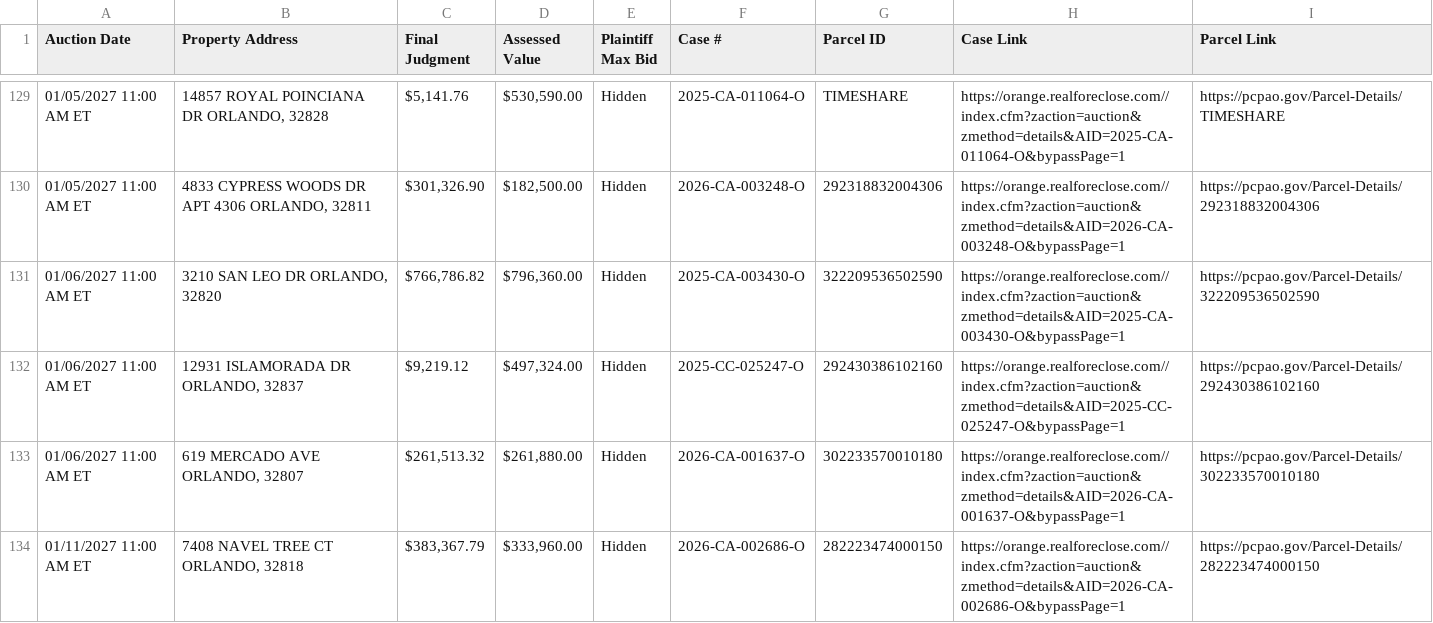
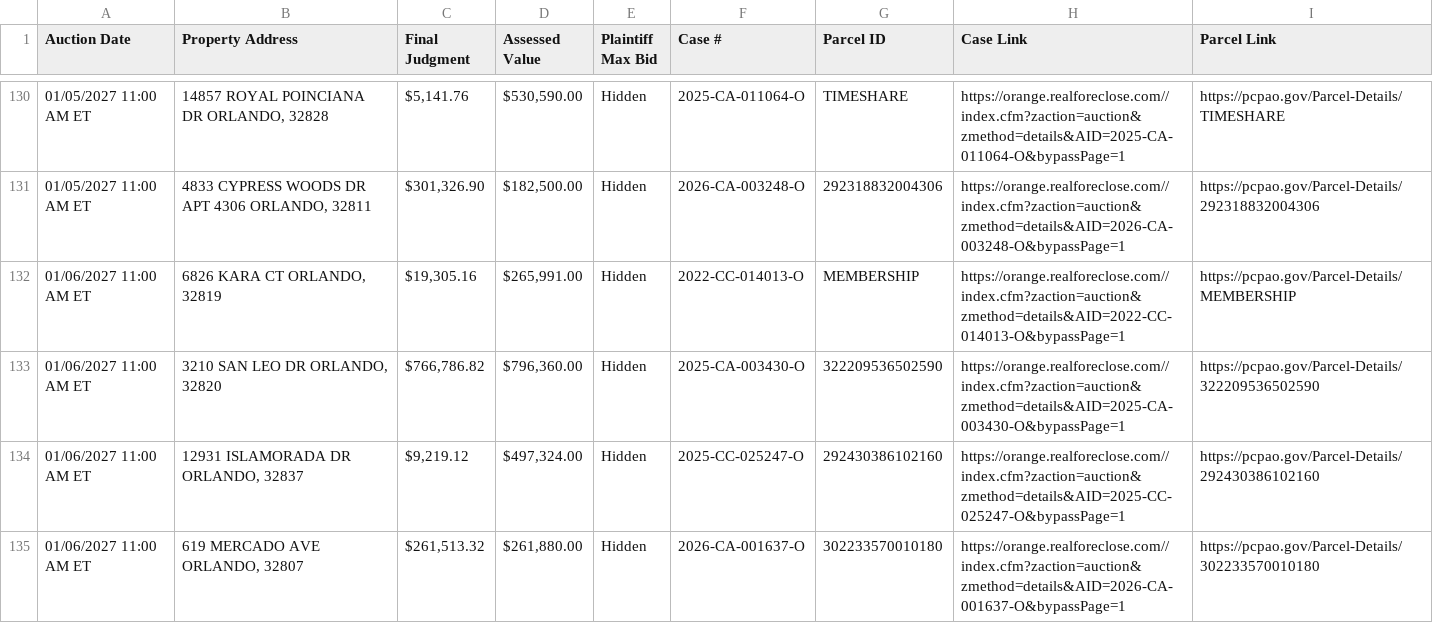
Before and after one commit to figlesias7/Realforeclose-Orange, a CSV file: data/active_foreclosures.csv, drawn as a sheet; only a part is shown, gaps mark what is left out; the shorter side is filled out with more unchanged rows; the diff covers the shown part only.

```diff
--- a/data/active_foreclosures.csv
+++ b/data/active_foreclosures.csv
@@ -130,2 +131,3 @@ Auction Date,Property Address,Final Judgment,Assessed Value,Plaintiff Max Bid,Ca
 01/05/2027 11:00 AM ET,"4833 CYPRESS WOODS DR APT 4306 ORLANDO, 32811","$301,326.90","$182,500.00",Hidden,2026-CA-003248-O,292318832004306,https://orange.realforeclose.com//index.cfm?zaction=auction&zmethod=details&AID=2026-CA-003248-O&bypassPage=1,https://pcpao.gov/Parcel-Details/292318832004306
+01/06/2027 11:00 AM ET,"6826 KARA CT ORLANDO, 32819","$19,305.16","$265,991.00",Hidden,2022-CC-014013-O,MEMBERSHIP,https://orange.realforeclose.com//index.cfm?zaction=auction&zmethod=details&AID=2022-CC-014013-O&bypassPage=1,https://pcpao.gov/Parcel-Details/MEMBERSHIP
 01/06/2027 11:00 AM ET,"3210 SAN LEO DR ORLANDO, 32820","$766,786.82","$796,360.00",Hidden,2025-CA-003430-O,322209536502590,https://orange.realforeclose.com//index.cfm?zaction=auction&zmethod=details&AID=2025-CA-003430-O&bypassPage=1,https://pcpao.gov/Parcel-Details/322209536502590
```
Also changed, not shown: 6 added rows, 1 removed row and 6 edited cells elsewhere in this file, data/all_seen.csv, data/event_log.csv, 3 other files.
